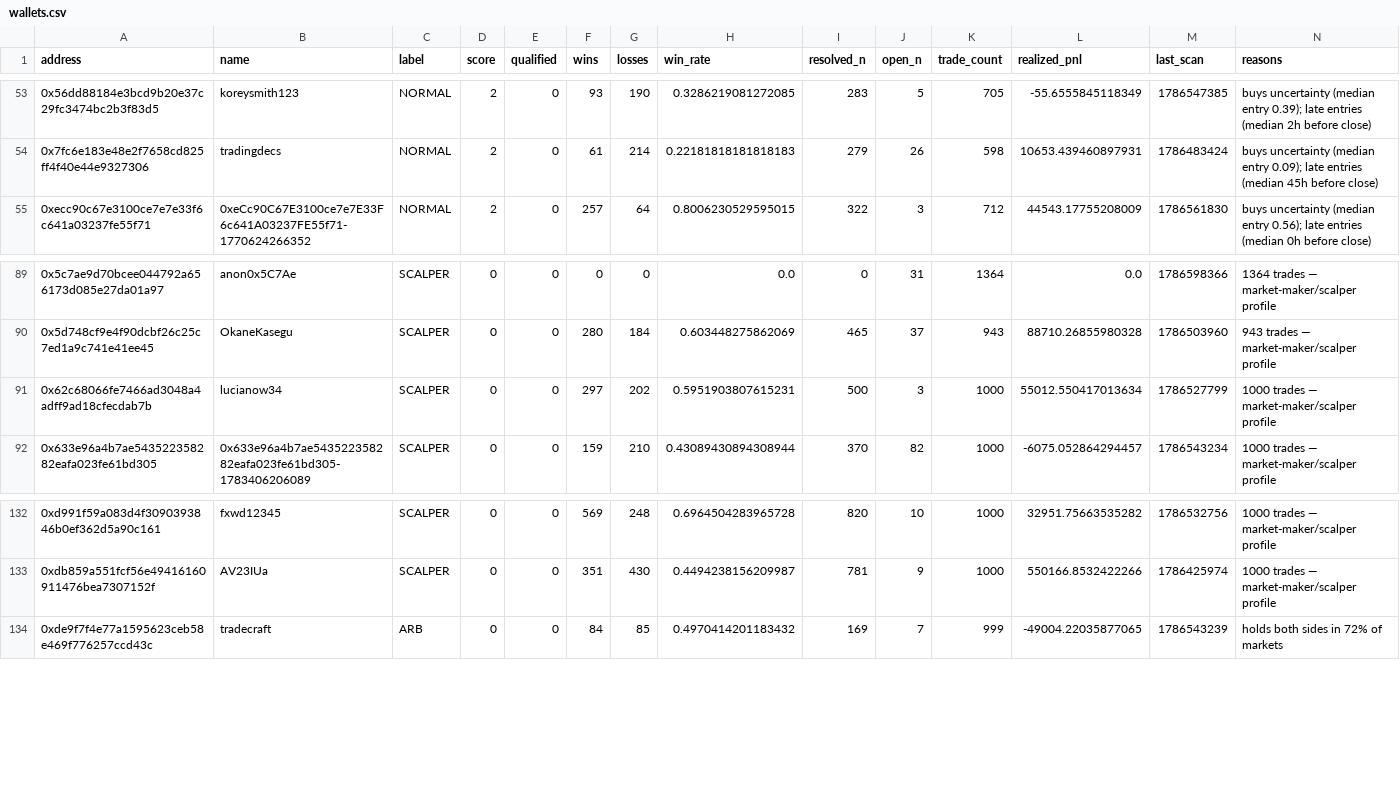
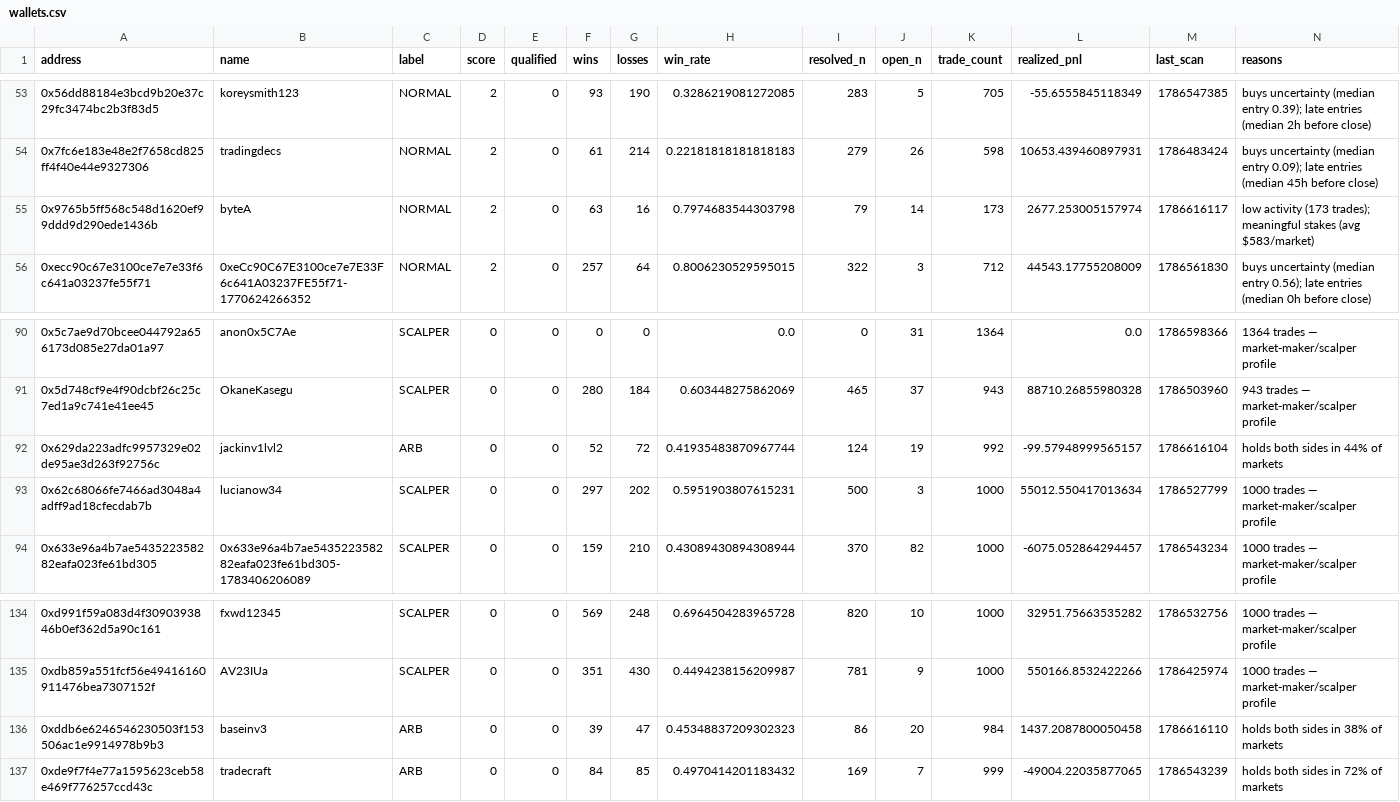
Before and after one commit to sophie-nguyenthuthuy/polycopy, a CSV file: data/wallets.csv, drawn as a sheet; only a part is shown, gaps mark what is left out; the diff names each change by its address in the sheet, - before the commit and + after, or states it on an @@ line.

```diff
--- a/data/wallets.csv
+++ b/data/wallets.csv
+row 55: 0x9765b5ff568c548d1620ef99ddd9d290ede1436b | byteA | NORMAL | 2 | 0 | 63 | 16 | 0.7974683544303798 | 79 | 14 | 173 | 2677.253005157974 | 1786616117 | low activity (173 trades); meaningful stakes (avg $583/market)
+row 92: 0x629da223adfc9957329e02de95ae3d263f92756c | jackinv1lvl2 | ARB | 0 | 0 | 52 | 72 | 0.41935483870967744 | 124 | 19 | 992 | -99.57948999565157 | 1786616104 | holds both sides in 44% of markets
+row 136: 0xddb6e6246546230503f153506ac1e9914978b9b3 | baseinv3 | ARB | 0 | 0 | 39 | 47 | 0.45348837209302323 | 86 | 20 | 984 | 1437.2087800050458 | 1786616110 | holds both sides in 38% of markets
```
Also changed, not shown: data/fills.csv, data/qualified_trades.csv, 2 other files.
